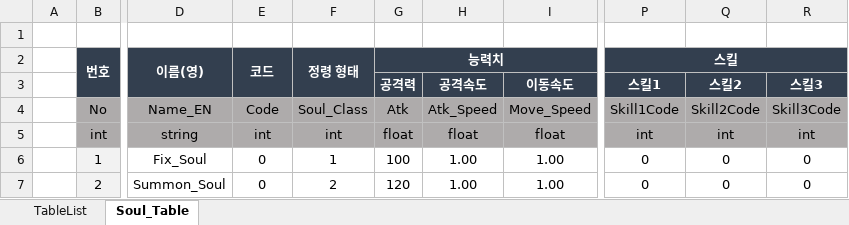
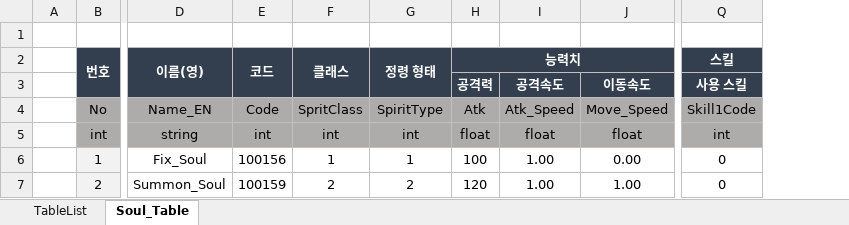
Before and after one commit to piecebypiece/Yggdrasil, an Excel workbook: ExcelData/Data_Table/SpritTable.xlsx, sheet Soul_Table, drawn as a sheet; only a part is shown, gaps mark what is left out; values as stored, in another font and other column widths than the file's, no borders; removed rows and columns are numbered as before the commit, all else as after; the diff names each change by its address in the sheet, - before the commit and + after, or states it on an @@ line.

```diff
--- a/ExcelData/Data_Table/SpritTable.xlsx (sheet Soul_Table)
+++ b/ExcelData/Data_Table/SpritTable.xlsx (sheet Soul_Table)
+column F, rows 2-7: 클래스 |  | SpritClass | int | 1 | 2
-column Q, rows 3-7: 스킬2 | Skill2Code | int | 0 | 0
-column R, rows 3-7: 스킬3 | Skill3Code | int | 0 | 0
-P2:R2 merged
-Q3: 스킬1
+Q3: 사용 스킬
-G4: Soul_Class
+G4: SpiritType
-E6: 0
+E6: 100156
-J6: 1.00
+J6: 0.00
-E7: 0
+E7: 100159
```
Also changed, not shown: sheet TableList, ExcelData/Data_Table/Bosstable.xlsx, 1 other file.
